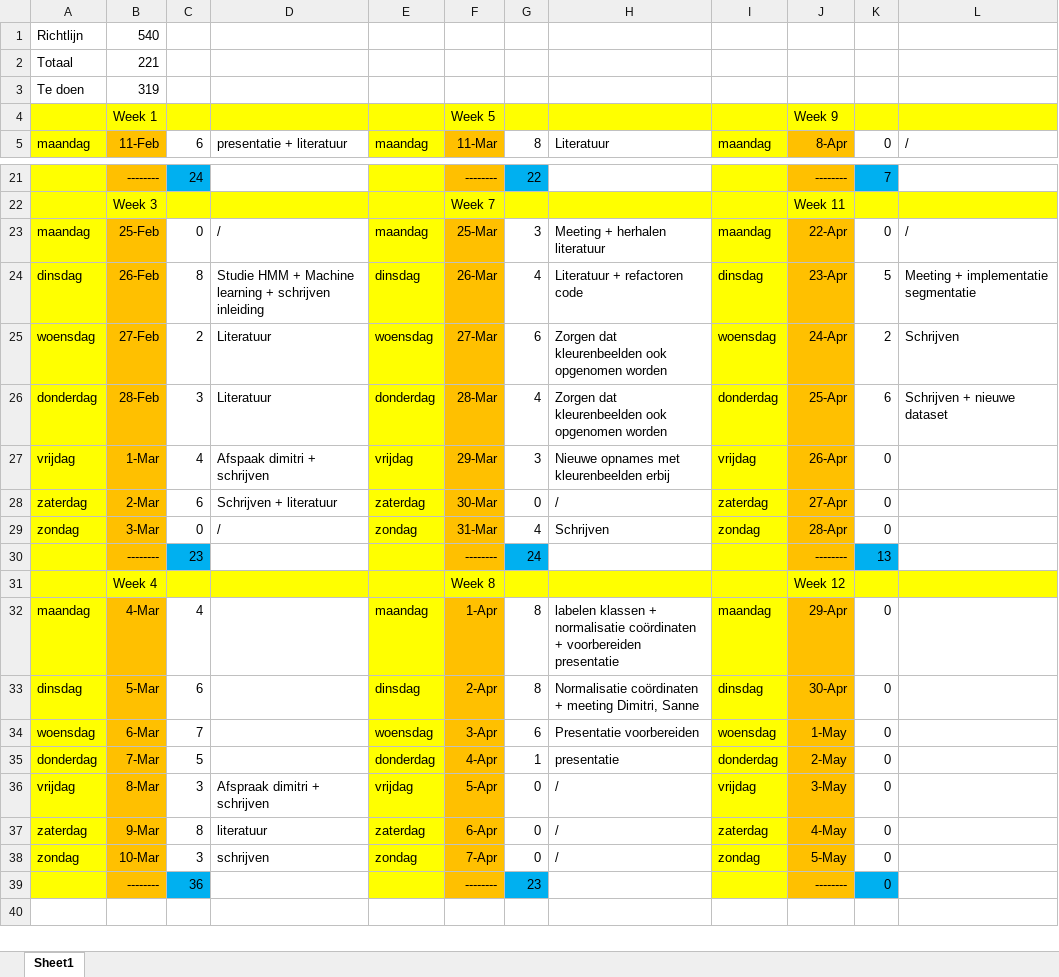
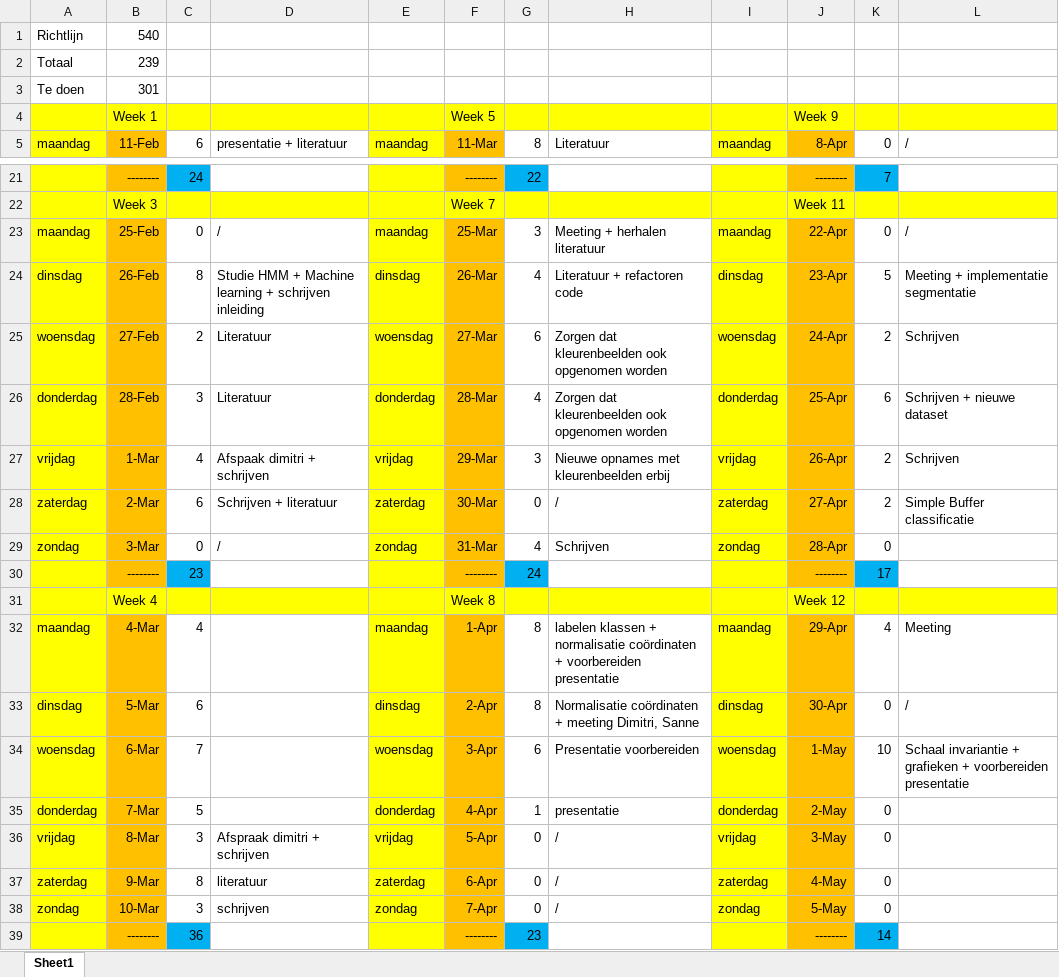
Before and after one commit to Lentosy/Master-Informatica, an Excel workbook: Semester II/Masterproef/logboek/logboek.xlsx, sheet Sheet1, drawn as a sheet; only a part is shown, gaps mark what is left out; values as stored, in another font and other column widths than the file's, no borders; the diff names each change by its address in the sheet, - before the commit and + after, or states it on an @@ line.

Commit message:
presentatie

```diff
--- a/Semester II/Masterproef/logboek/logboek.xlsx (sheet Sheet1)
+++ b/Semester II/Masterproef/logboek/logboek.xlsx (sheet Sheet1)
-B2: 221
+B2: 239
-B3: 319
+B3: 301
-K27:K28: 0
+K27:K28: 2
-L27: (empty)
+L27: Schrijven
-L28: (empty)
+L28: Simple Buffer classificatie
-K30: 13
+K30: 17
-K32: 0
+K32: 4
-L32: (empty)
+L32: Meeting
-L33: (empty)
+L33: /
-K34: 0
+K34: 10
-L34: (empty)
+L34: Schaal invariantie + grafieken + voorbereiden presentatie
-K39: 0
+K39: 14
```
Also changed, not shown: 5 other files.
